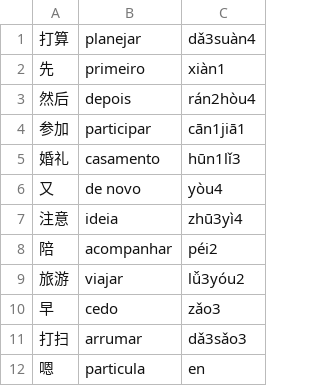
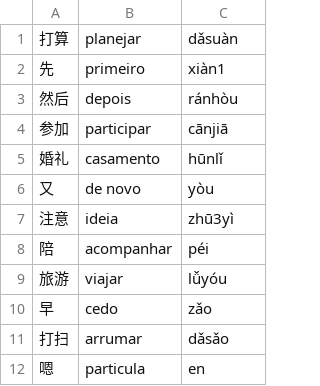
Before and after one commit to glazari/mandarim_intermediario_1, a CSV file: lição_10.csv, drawn as a sheet.

```diff
--- a/lição_10.csv
+++ b/lição_10.csv
@@ -1,12 +1,12 @@
-打算	planejar	dǎ3suàn4
+打算	planejar	dǎsuàn
 先	primeiro	xiàn1
-然后	depois	rán2hòu4
-参加	participar	cān1jiā1
-婚礼	casamento	hūn1lǐ3
-又	de novo	yòu4
-注意	ideia	zhū3yì4	
-陪	acompanhar	péi2
-旅游	viajar	lǚ3yóu2
-早	cedo	zǎo3
-打扫	arrumar	dǎ3sǎo3
+然后	depois	ránhòu
+参加	participar	cānjiā
+婚礼	casamento	hūnlǐ
+又	de novo	yòu
+注意	ideia	zhū3yì
+陪	acompanhar	péi
+旅游	viajar	lǚyóu
+早	cedo	zǎo
+打扫	arrumar	dǎsǎo
 嗯	particula	en
```
Also changed, not shown: lição_06.csv, lição_14.csv.
